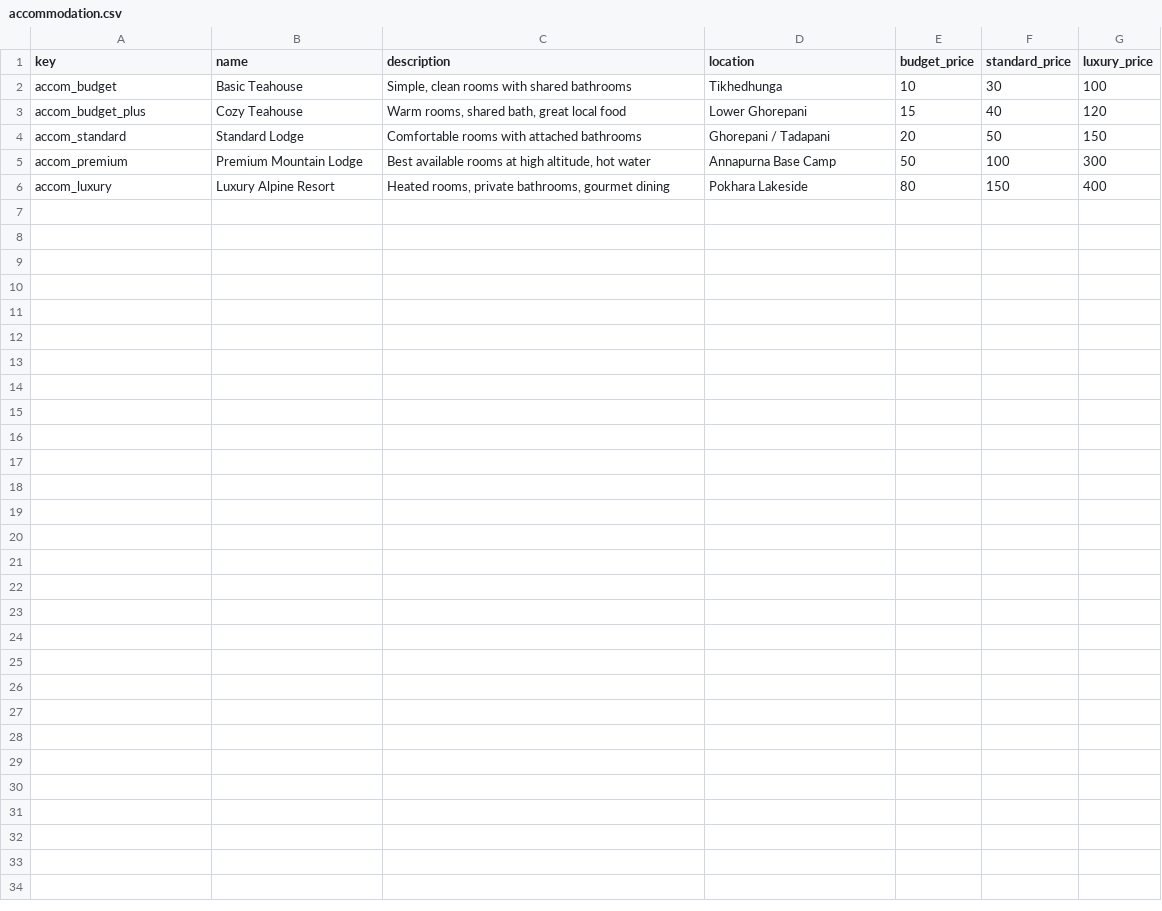
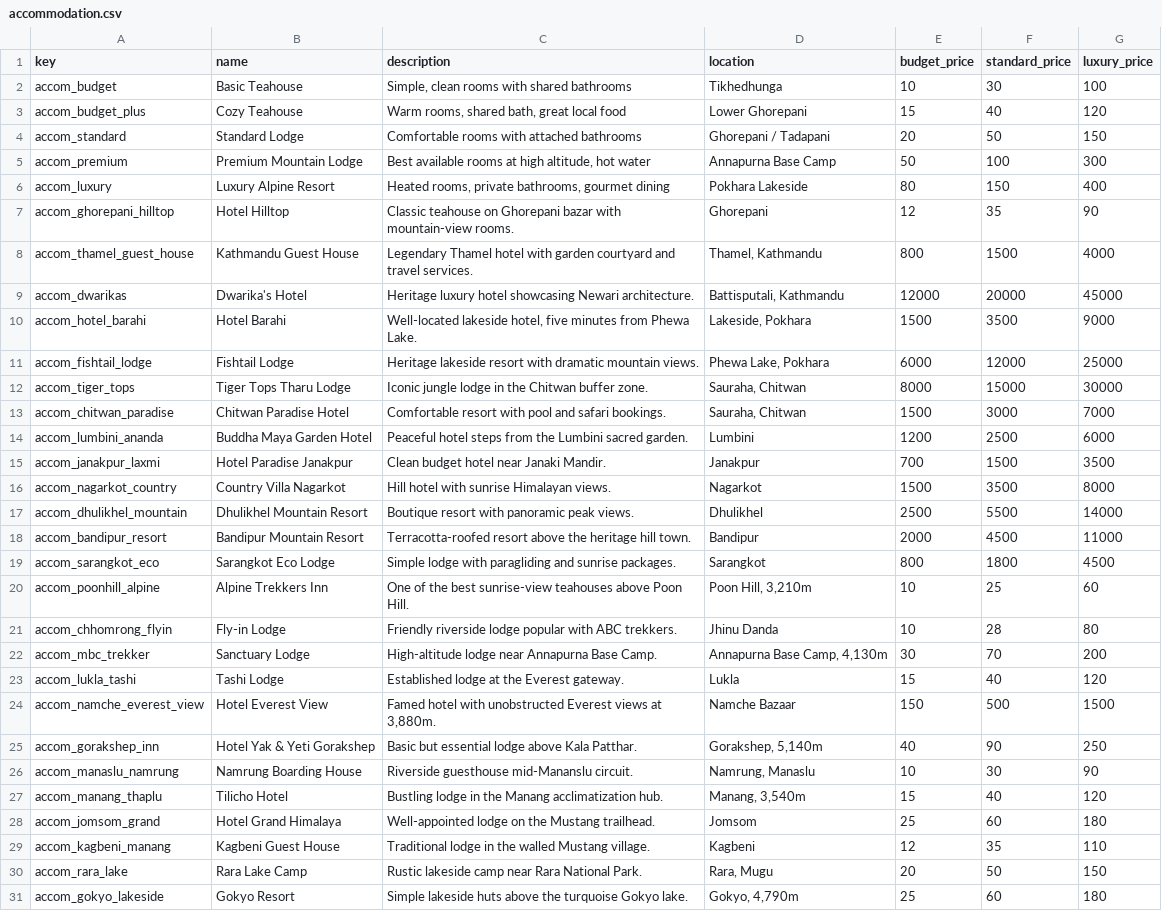
Before and after one commit to UjjwalStha20/smart_travel_backend, a CSV file: data/accommodation.csv, drawn as a sheet; the diff names each change by its address in the sheet, - before the commit and + after, or states it on an @@ line.

```diff
--- a/data/accommodation.csv
+++ b/data/accommodation.csv
+row 7: accom_ghorepani_hilltop | Hotel Hilltop | Classic teahouse on Ghorepani bazar with mountain-view rooms. | Ghorepani | 12 | 35 | 90
+row 8: accom_thamel_guest_house | Kathmandu Guest House | Legendary Thamel hotel with garden courtyard and travel services. | Thamel, Kathmandu | 800 | 1500 | 4000
+row 9: accom_dwarikas | Dwarika's Hotel | Heritage luxury hotel showcasing Newari architecture. | Battisputali, Kathmandu | 12000 | 20000 | 45000
+row 10: accom_hotel_barahi | Hotel Barahi | Well-located lakeside hotel, five minutes from Phewa Lake. | Lakeside, Pokhara | 1500 | 3500 | 9000
+row 11: accom_fishtail_lodge | Fishtail Lodge | Heritage lakeside resort with dramatic mountain views. | Phewa Lake, Pokhara | 6000 | 12000 | 25000
+row 12: accom_tiger_tops | Tiger Tops Tharu Lodge | Iconic jungle lodge in the Chitwan buffer zone. | Sauraha, Chitwan | 8000 | 15000 | 30000
+row 13: accom_chitwan_paradise | Chitwan Paradise Hotel | Comfortable resort with pool and safari bookings. | Sauraha, Chitwan | 1500 | 3000 | 7000
+row 14: accom_lumbini_ananda | Buddha Maya Garden Hotel | Peaceful hotel steps from the Lumbini sacred garden. | Lumbini | 1200 | 2500 | 6000
+row 15: accom_janakpur_laxmi | Hotel Paradise Janakpur | Clean budget hotel near Janaki Mandir. | Janakpur | 700 | 1500 | 3500
+row 16: accom_nagarkot_country | Country Villa Nagarkot | Hill hotel with sunrise Himalayan views. | Nagarkot | 1500 | 3500 | 8000
+row 17: accom_dhulikhel_mountain | Dhulikhel Mountain Resort | Boutique resort with panoramic peak views. | Dhulikhel | 2500 | 5500 | 14000
+row 18: accom_bandipur_resort | Bandipur Mountain Resort | Terracotta-roofed resort above the heritage hill town. | Bandipur | 2000 | 4500 | 11000
+row 19: accom_sarangkot_eco | Sarangkot Eco Lodge | Simple lodge with paragliding and sunrise packages. | Sarangkot | 800 | 1800 | 4500
+row 20: accom_poonhill_alpine | Alpine Trekkers Inn | One of the best sunrise-view teahouses above Poon Hill. | Poon Hill, 3,210m | 10 | 25 | 60
+row 21: accom_chhomrong_flyin | Fly-in Lodge | Friendly riverside lodge popular with ABC trekkers. | Jhinu Danda | 10 | 28 | 80
+row 22: accom_mbc_trekker | Sanctuary Lodge | High-altitude lodge near Annapurna Base Camp. | Annapurna Base Camp, 4,130m | 30 | 70 | 200
+row 23: accom_lukla_tashi | Tashi Lodge | Established lodge at the Everest gateway. | Lukla | 15 | 40 | 120
+row 24: accom_namche_everest_view | Hotel Everest View | Famed hotel with unobstructed Everest views at 3,880m. | Namche Bazaar | 150 | 500 | 1500
+row 25: accom_gorakshep_inn | Hotel Yak & Yeti Gorakshep | Basic but essential lodge above Kala Patthar. | Gorakshep, 5,140m | 40 | 90 | 250
+row 26: accom_manaslu_namrung | Namrung Boarding House | Riverside guesthouse mid-Mananslu circuit. | Namrung, Manaslu | 10 | 30 | 90
+row 27: accom_manang_thaplu | Tilicho Hotel | Bustling lodge in the Manang acclimatization hub. | Manang, 3,540m | 15 | 40 | 120
+row 28: accom_jomsom_grand | Hotel Grand Himalaya | Well-appointed lodge on the Mustang trailhead. | Jomsom | 25 | 60 | 180
+row 29: accom_kagbeni_manang | Kagbeni Guest House | Traditional lodge in the walled Mustang village. | Kagbeni | 12 | 35 | 110
+row 30: accom_rara_lake | Rara Lake Camp | Rustic lakeside camp near Rara National Park. | Rara, Mugu | 20 | 50 | 150
+row 31: accom_gokyo_lakeside | Gokyo Resort | Simple lakeside huts above the turquoise Gokyo lake. | Gokyo, 4,790m | 25 | 60 | 180
```
Also changed, not shown: data/address.csv, data/destination.csv, 10 other files.
